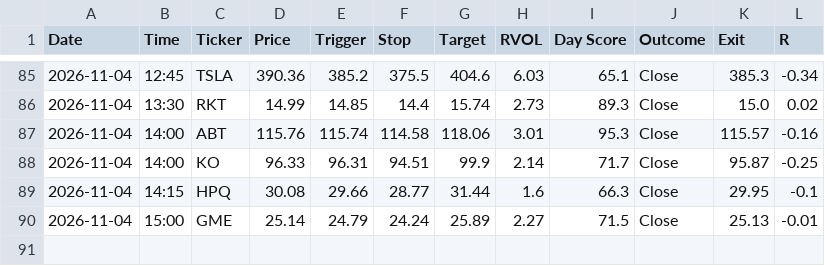
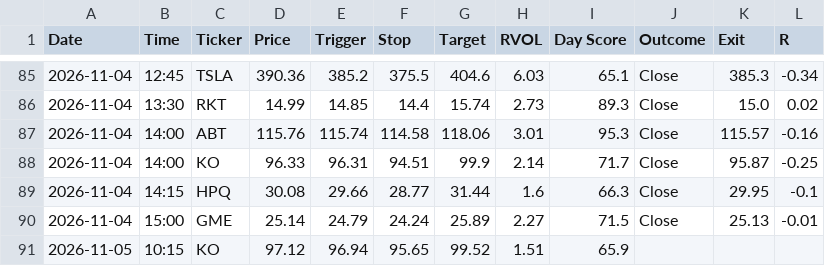
Before and after one commit to wolfmanex/trading-dashboard, a CSV file: daytrade_alerts.csv, drawn as a sheet; only a part is shown, gaps mark what is left out.

```diff
--- a/daytrade_alerts.csv
+++ b/daytrade_alerts.csv
@@ -90 +90,2 @@ Date,Time,Ticker,Price,Trigger,Stop,Target,RVOL,Day Score,Outcome,Exit,R
 2026-11-04,15:00,GME,25.14,24.79,24.24,25.89,2.27,71.5,Close,25.13,-0.01
+2026-11-05,10:15,KO,97.12,96.94,95.65,99.52,1.51,65.9,,,
```
